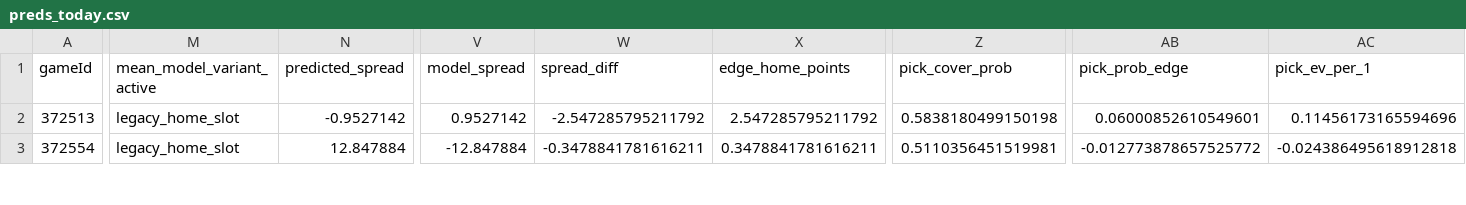
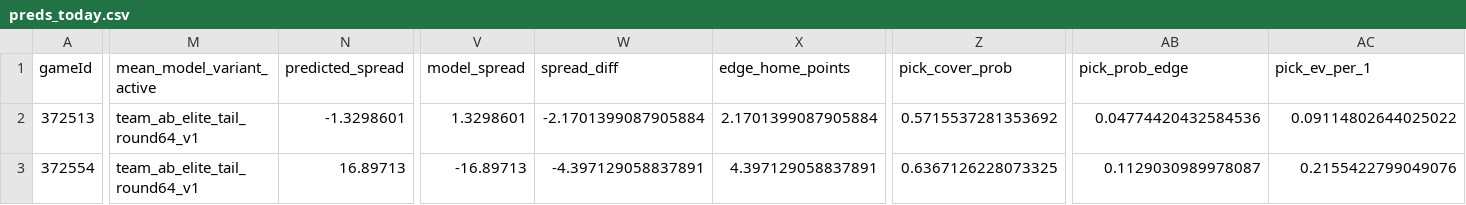
Before and after one commit to derekcnursey/codex_hoops-edge, a CSV file: predictions/preds_today.csv, drawn as a sheet; only a part is shown, gaps mark what is left out; the diff covers the shown part only; the diff names each change by its address in the sheet, - before the commit and + after, or states it on an @@ line.

```diff
--- a/predictions/preds_today.csv
+++ b/predictions/preds_today.csv
-M2:M3 (mean_model_variant_active): legacy_home_slot
+M2:M3 (mean_model_variant_active): team_ab_elite_tail_round64_v1
-N2 (predicted_spread): -0.9527142
+N2 (predicted_spread): -1.3298601
-V2 (model_spread): 0.9527142
+V2 (model_spread): 1.3298601
-W2 (spread_diff): -2.547285795211792
+W2 (spread_diff): -2.1701399087905884
-X2 (edge_home_points): 2.547285795211792
+X2 (edge_home_points): 2.1701399087905884
-Z2 (pick_cover_prob): 0.5838180499150198
+Z2 (pick_cover_prob): 0.5715537281353692
-AB2 (pick_prob_edge): 0.06000852610549601
+AB2 (pick_prob_edge): 0.04774420432584536
-AC2 (pick_ev_per_1): 0.11456173165594696
+AC2 (pick_ev_per_1): 0.09114802644025022
-N3 (predicted_spread): 12.847884
+N3 (predicted_spread): 16.89713
-V3 (model_spread): -12.847884
+V3 (model_spread): -16.89713
-W3 (spread_diff): -0.3478841781616211
+W3 (spread_diff): -4.397129058837891
-X3 (edge_home_points): 0.3478841781616211
+X3 (edge_home_points): 4.397129058837891
-Z3 (pick_cover_prob): 0.5110356451519981
+Z3 (pick_cover_prob): 0.6367126228073325
-AB3 (pick_prob_edge): -0.012773878657525772
+AB3 (pick_prob_edge): 0.1129030989978087
-AC3 (pick_ev_per_1): -0.024386495618912818
+AC3 (pick_ev_per_1): 0.2155422799049076
```
Also changed, not shown: 117 edited cells elsewhere in this file, site/public/data/internal_betting/2026-03-18/raw_edge_watchlist.csv, site/public/data/internal_betting/2026-03-18/slate_scores.csv, 7 other files.
